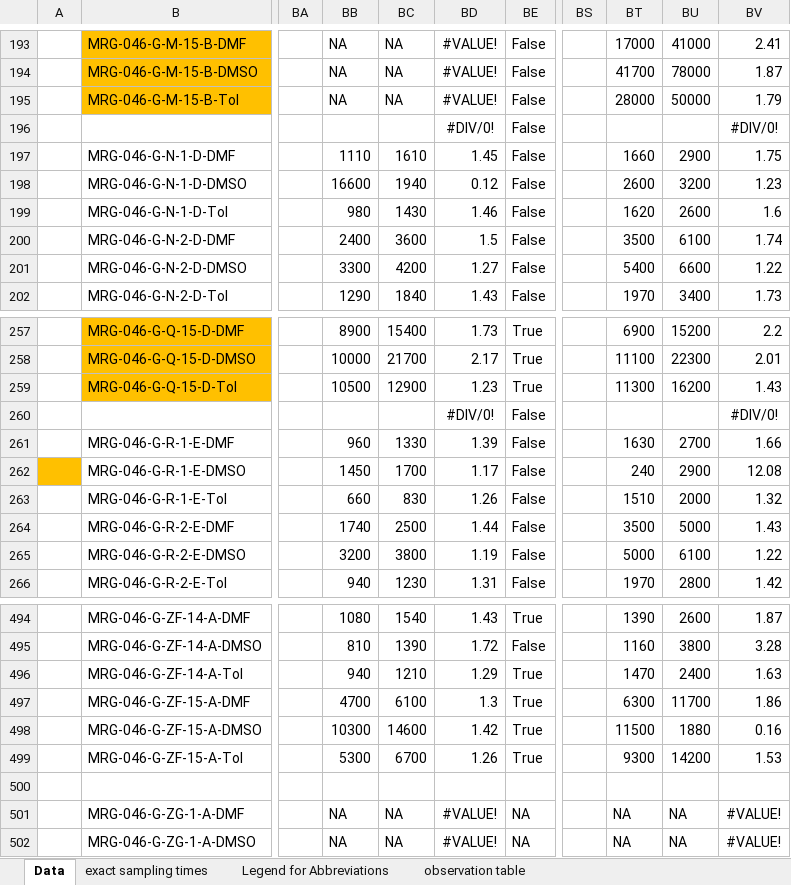
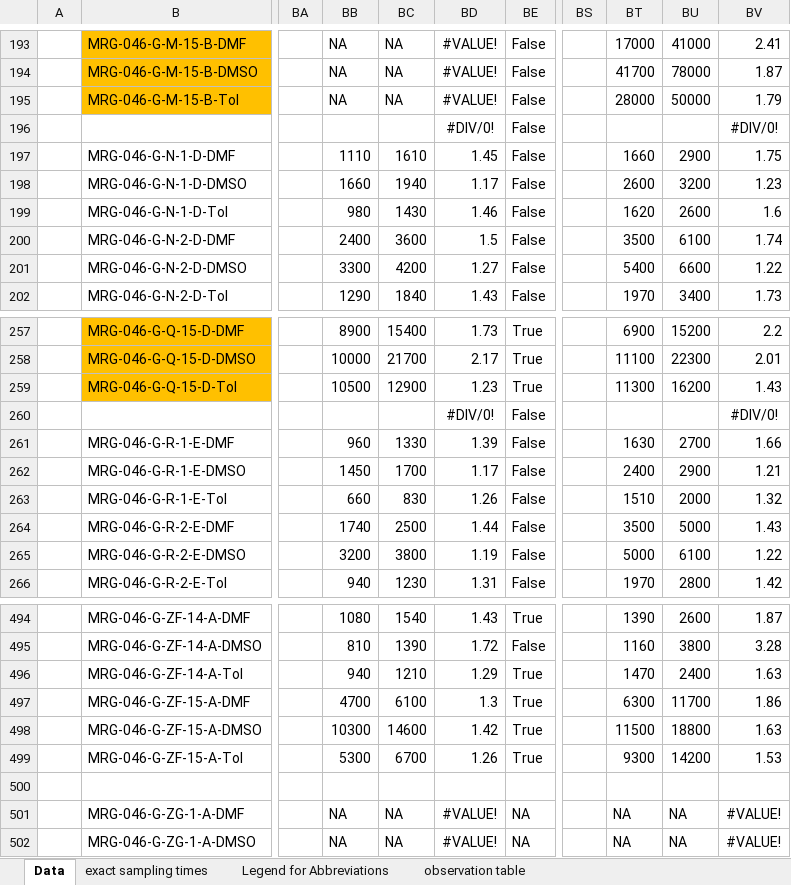
Before and after one commit to Bizbalt/RAFT-knowledgebase, an Excel workbook: data/kinetics_data/evaluation table (NMR and SEC).xlsx, sheet Data, drawn as a sheet; only a part is shown, gaps mark what is left out; values as stored, in another font and other column widths than the file's, no borders; conditional formats not drawn; the diff names each change by its address in the sheet, - before the commit and + after, or states it on an @@ line.

```diff
--- a/data/kinetics_data/evaluation table (NMR and SEC).xlsx (sheet Data)
+++ b/data/kinetics_data/evaluation table (NMR and SEC).xlsx (sheet Data)
-BB198: 16600
+BB198: 1660
-BD198: 0.12
+BD198: 1.17
-A262 fill: #FFC000
+A262 fill: none
-BT262: 240
+BT262: 2400
-BV262: 12.08
+BV262: 1.21
-BU498: 1880
+BU498: 18800
-BV498: 0.16
+BV498: 1.63
```
Also changed, not shown: 1 other file.
